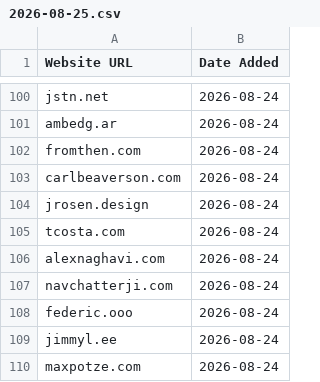
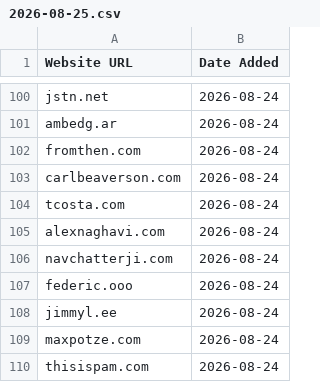
Before and after one commit to omyvnss/adfolio-clone, a CSV file: data/history/2026-08-25.csv, drawn as a sheet; only a part is shown, gaps mark what is left out; the shorter side is filled out with more unchanged rows; the diff names each change by its address in the sheet, - before the commit and + after, or states it on an @@ line.

```diff
--- a/data/history/2026-08-25.csv
+++ b/data/history/2026-08-25.csv
-row 104: jrosen.design | 2026-08-24
```
Also changed, not shown: data/sites.csv, 1 other file.
